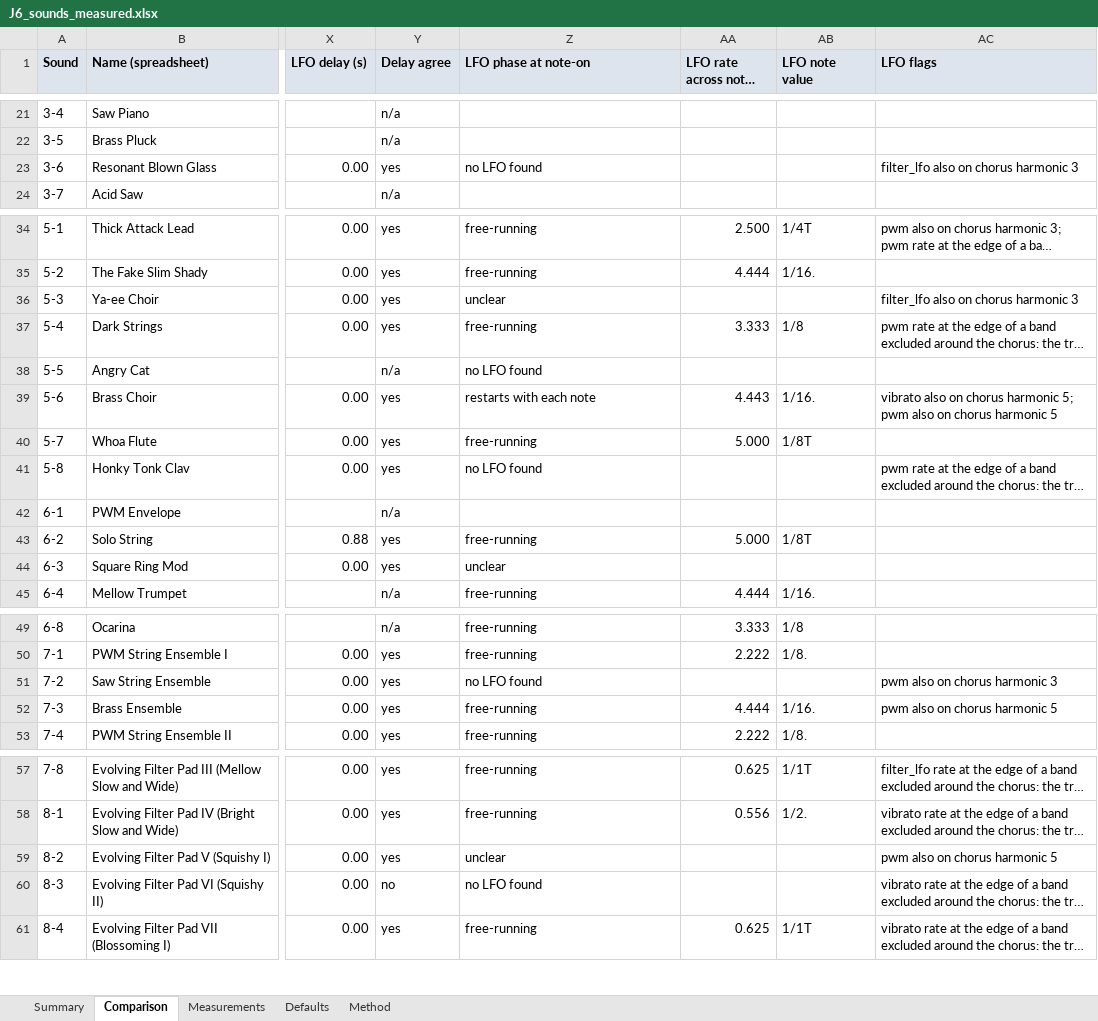
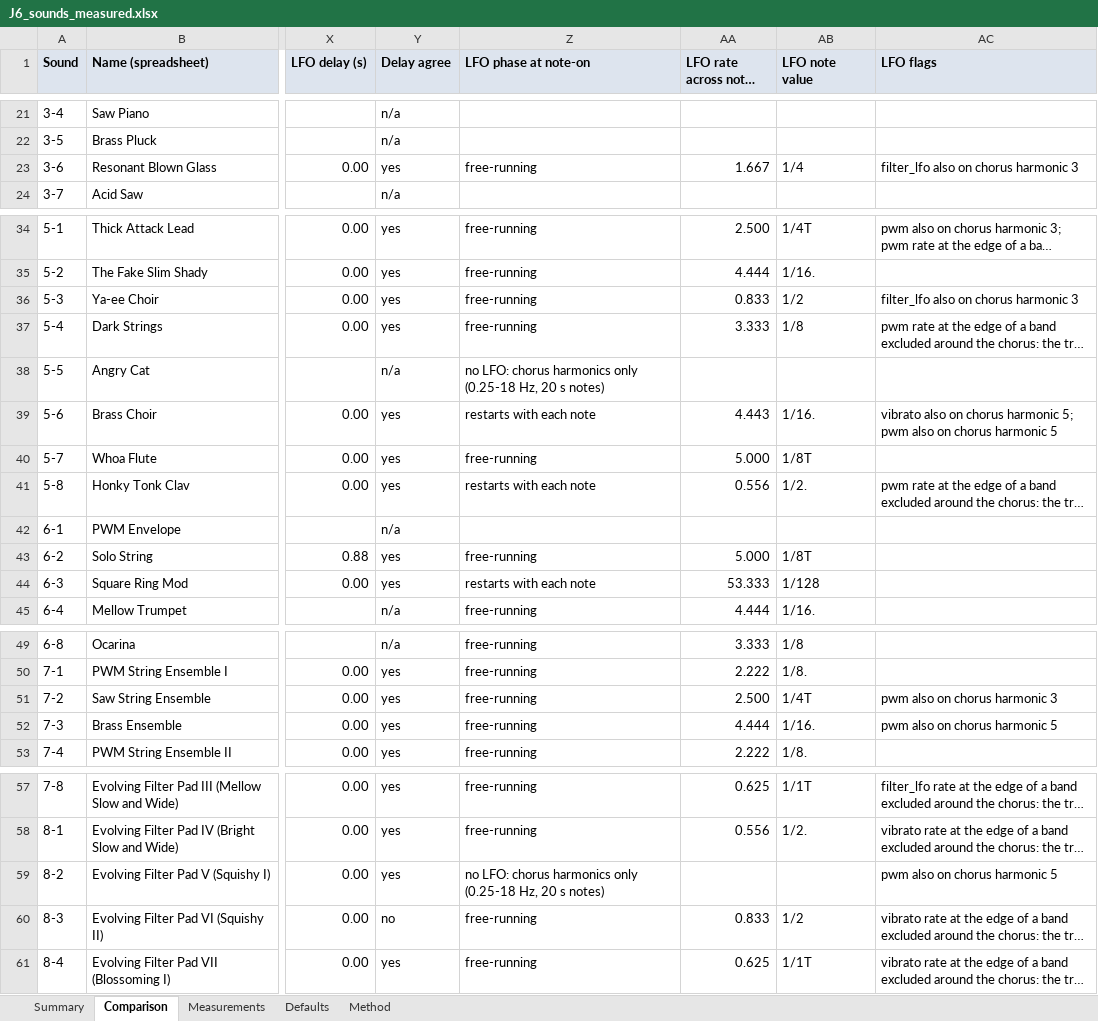
Before and after one commit to liotier/RolandStuff, an Excel workbook: J-6/results/J6_sounds_measured.xlsx, sheet Comparison, drawn as a sheet; only a part is shown, gaps mark what is left out; long unchanged cells end in …; values as stored, in another font and other column widths than the file's, no borders; the diff names each change by its address in the sheet, - before the commit and + after, or states it on an @@ line.

```diff
--- a/J-6/results/J6_sounds_measured.xlsx (sheet Comparison)
+++ b/J-6/results/J6_sounds_measured.xlsx (sheet Comparison)
-Z23 (LFO phase at note-on): no LFO found
+Z23 (LFO phase at note-on): free-running
-AA23 (LFO rate across notes (Hz)): (empty)
+AA23 (LFO rate across notes (Hz)): 1.667
-AB23 (LFO note value): (empty)
+AB23 (LFO note value): 1/4
-Z36 (LFO phase at note-on): unclear
+Z36 (LFO phase at note-on): free-running
-AA36 (LFO rate across notes (Hz)): (empty)
+AA36 (LFO rate across notes (Hz)): 0.833
-AB36 (LFO note value): (empty)
+AB36 (LFO note value): 1/2
-Z38 (LFO phase at note-on): no LFO found
+Z38 (LFO phase at note-on): no LFO: chorus harmonics only (0.25-18 Hz, 20 s notes)
-Z41 (LFO phase at note-on): no LFO found
+Z41 (LFO phase at note-on): restarts with each note
-AA41 (LFO rate across notes (Hz)): (empty)
+AA41 (LFO rate across notes (Hz)): 0.556
-AB41 (LFO note value): (empty)
+AB41 (LFO note value): 1/2.
-Z44 (LFO phase at note-on): unclear
+Z44 (LFO phase at note-on): restarts with each note
-AA44 (LFO rate across notes (Hz)): (empty)
+AA44 (LFO rate across notes (Hz)): 53.333
-AB44 (LFO note value): (empty)
+AB44 (LFO note value): 1/128
-Z51 (LFO phase at note-on): no LFO found
+Z51 (LFO phase at note-on): free-running
-AA51 (LFO rate across notes (Hz)): (empty)
+AA51 (LFO rate across notes (Hz)): 2.500
-AB51 (LFO note value): (empty)
+AB51 (LFO note value): 1/4T
-Z59 (LFO phase at note-on): unclear
+Z59 (LFO phase at note-on): no LFO: chorus harmonics only (0.25-18 Hz, 20 s notes)
-Z60 (LFO phase at note-on): no LFO found
+Z60 (LFO phase at note-on): free-running
-AA60 (LFO rate across notes (Hz)): (empty)
+AA60 (LFO rate across notes (Hz)): 0.833
-AB60 (LFO note value): (empty)
+AB60 (LFO note value): 1/2
```
Also changed, not shown: sheet Method, 8 other files.
